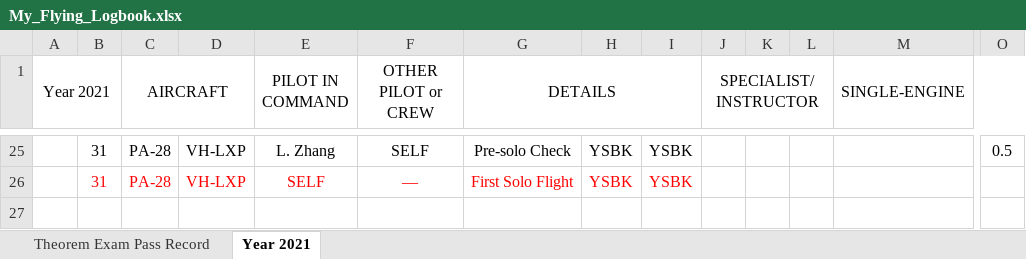
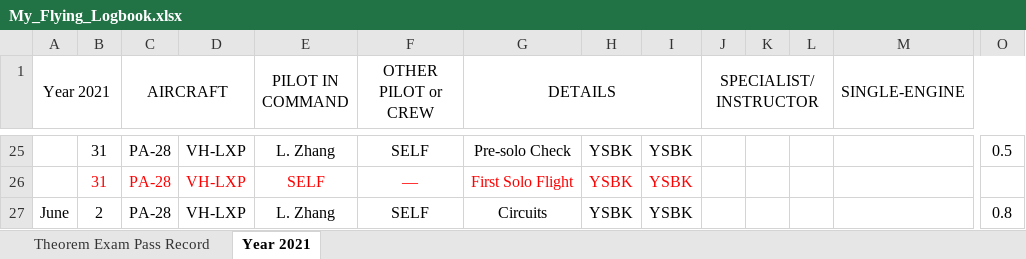
Before and after one commit to ninn-kou/PA28, an Excel workbook: log/My_Flying_Logbook.xlsx, sheet Year 2021, drawn as a sheet; only a part is shown, gaps mark what is left out; values as stored, in another font and other column widths than the file's, no borders; rows hold the shown columns only; the diff names each change by its address in the sheet, - before the commit and + after, or states it on an @@ line.

Commit message:
Update My_Flying_Logbook.xlsx

```diff
--- a/log/My_Flying_Logbook.xlsx (sheet Year 2021)
+++ b/log/My_Flying_Logbook.xlsx (sheet Year 2021)
+row 27: June | 2 | PA-28 | VH-LXP | L. Zhang | SELF | Circuits | YSBK | YSBK |  |  |  |  | 0.8
```
